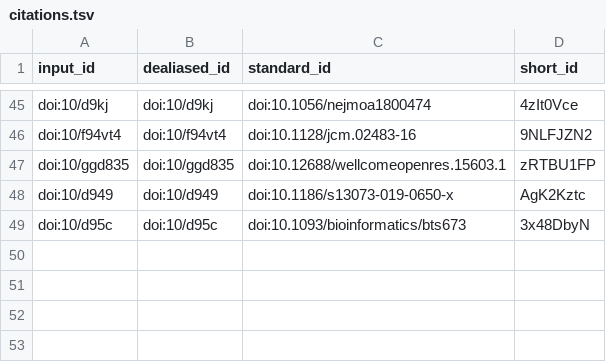
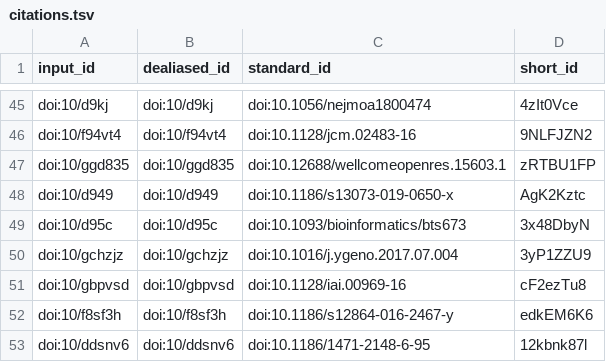
Before and after one commit to mbhall88/TAC3_Report, a TSV file: citations.tsv, drawn as a sheet; only a part is shown, gaps mark what is left out.

```diff
--- a/citations.tsv
+++ b/citations.tsv
@@ -49 +49,5 @@ doi:10/d949	doi:10/d949	doi:10.1186/s13073-019-0650-x	AgK2Kztc
 doi:10/d95c	doi:10/d95c	doi:10.1093/bioinformatics/bts673	3x48DbyN
+doi:10/gchzjz	doi:10/gchzjz	doi:10.1016/j.ygeno.2017.07.004	3yP1ZZU9
+doi:10/gbpvsd	doi:10/gbpvsd	doi:10.1128/iai.00969-16	cF2ezTu8
+doi:10/f8sf3h	doi:10/f8sf3h	doi:10.1186/s12864-016-2467-y	edkEM6K6
+doi:10/ddsnv6	doi:10/ddsnv6	doi:10.1186/1471-2148-6-95	12kbnk87l
```
Also changed, not shown: 7 other files.
